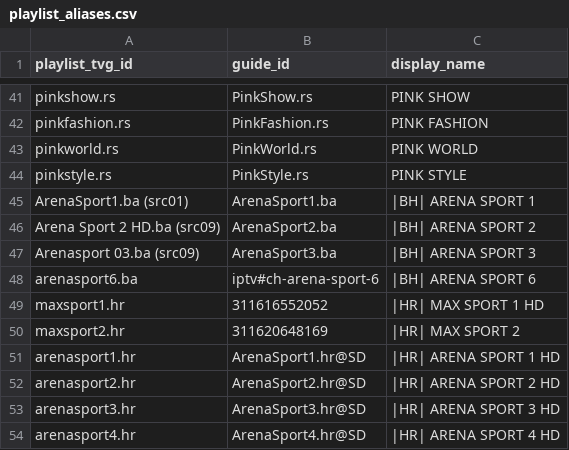
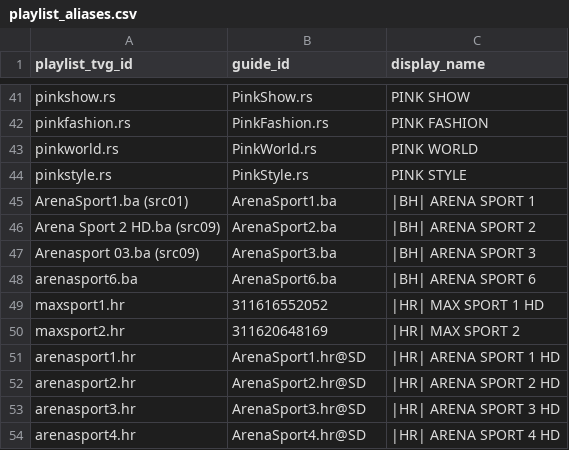
Before and after one commit to CryptoArch65/my-epg, a CSV file: config/playlist_aliases.csv, drawn as a sheet; only a part is shown, gaps mark what is left out.

Commit message:
Map BiH Arena Sport 6 to Telemach 2130

```diff
--- a/config/playlist_aliases.csv
+++ b/config/playlist_aliases.csv
@@ -47,3 +47,3 @@ Arena Sport 2 HD.ba (src09),ArenaSport2.ba,|BH| ARENA SPORT 2
 Arenasport 03.ba (src09),ArenaSport3.ba,|BH| ARENA SPORT 3
-arenasport6.ba,iptv#ch-arena-sport-6,|BH| ARENA SPORT 6
+arenasport6.ba,ArenaSport6.ba,|BH| ARENA SPORT 6
 maxsport1.hr,311616552052,|HR| MAX SPORT 1 HD
```
